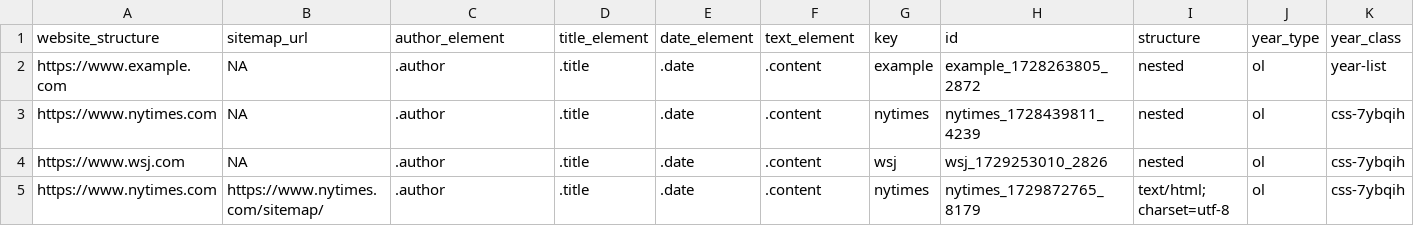
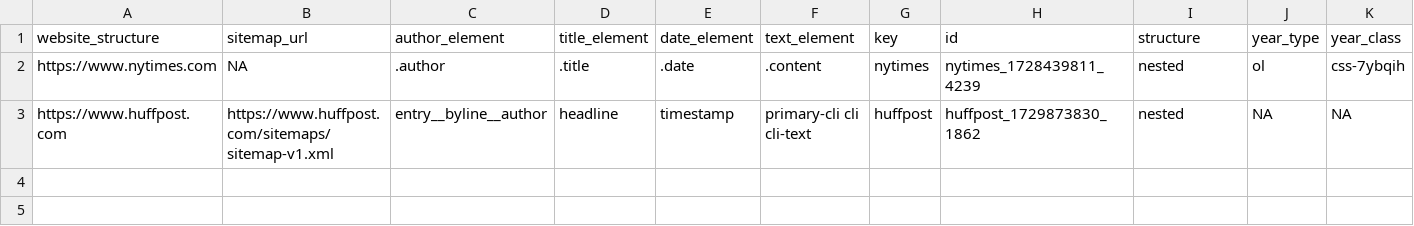
Before and after one commit to theial-remains/articleharvestr, a CSV file: inst/extdata/website_schemas.csv, drawn as a sheet; only a part is shown; removed rows and columns are numbered as before the commit, all else as after; rows hold the shown columns only; the diff names each change by its address in the sheet, - before the commit and + after, or states it on an @@ line.

```diff
--- a/inst/extdata/website_schemas.csv
+++ b/inst/extdata/website_schemas.csv
-row 2: https://www.example.com | NA | .author | .title | .date | .content | example | example_1728263805_2872 | nested | ol | year-list
-row 4: https://www.wsj.com | NA | .author | .title | .date | .content | wsj | wsj_1729253010_2826 | nested | ol | css-7ybqih
-row 5: https://www.nytimes.com | https://www.nytimes.com/sitemap/ | .author | .title | .date | .content | nytimes | nytimes_1729872765_8179 | text/html; charset=utf-8 | ol | css-7ybqih
+row 3: https://www.huffpost.com | https://www.huffpost.com/sitemaps/sitemap-v1.xml | entry__byline__author | headline | timestamp | primary-cli cli cli-text | huffpost | huffpost_1729873830_1862 | nested | NA | NA
```
Also changed, not shown: 3 other files.
